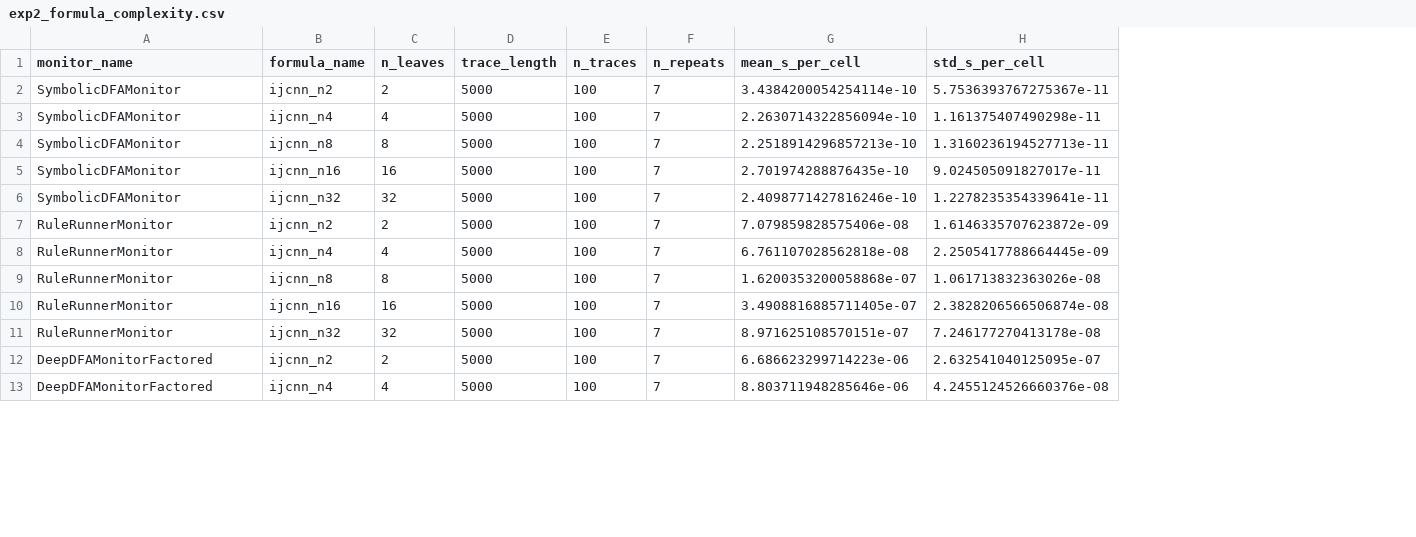
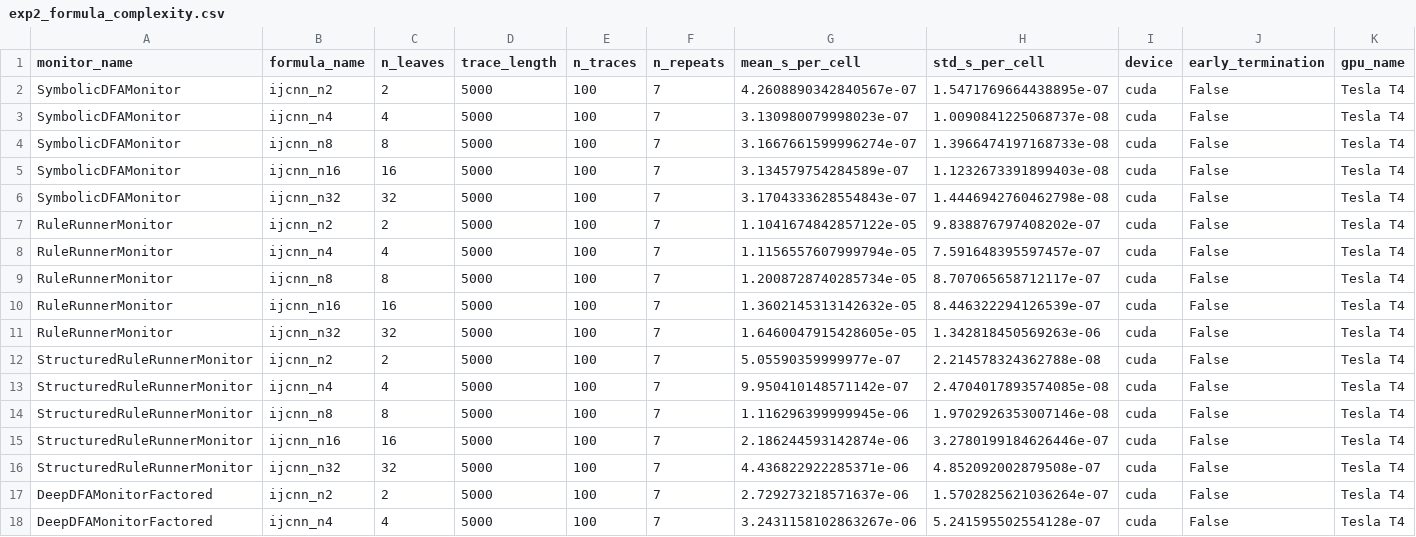
Before and after one commit to matteomancanelli/nesy_runtime_monitoring, a CSV file: results/exp2_formula_complexity.csv, drawn as a sheet; only a part is shown; addresses are those after the commit; the diff covers the shown part only; the diff names each change by its address in the sheet, - before the commit and + after, or states it on an @@ line.

```diff
--- a/results/exp2_formula_complexity.csv
+++ b/results/exp2_formula_complexity.csv
+column I (device), rows 2-11: all cuda; rows 17-18: cuda | cuda
+column J (early_termination), rows 2-11: all False; rows 17-18: False | False
+column K (gpu_name), rows 2-11: all Tesla T4; rows 17-18: Tesla T4 | Tesla T4
-G2 (mean_s_per_cell): 3.4384200054254114e-10
+G2 (mean_s_per_cell): 4.2608890342840567e-07
-H2 (std_s_per_cell): 5.7536393767275367e-11
+H2 (std_s_per_cell): 1.5471769664438895e-07
-G3 (mean_s_per_cell): 2.2630714322856094e-10
+G3 (mean_s_per_cell): 3.130980079998023e-07
-H3 (std_s_per_cell): 1.161375407490298e-11
+H3 (std_s_per_cell): 1.0090841225068737e-08
-G4 (mean_s_per_cell): 2.2518914296857213e-10
+G4 (mean_s_per_cell): 3.1667661599996274e-07
-H4 (std_s_per_cell): 1.3160236194527713e-11
+H4 (std_s_per_cell): 1.3966474197168733e-08
-G5 (mean_s_per_cell): 2.701974288876435e-10
+G5 (mean_s_per_cell): 3.134579754284589e-07
-H5 (std_s_per_cell): 9.024505091827017e-11
+H5 (std_s_per_cell): 1.1232673391899403e-08
-G6 (mean_s_per_cell): 2.4098771427816246e-10
+G6 (mean_s_per_cell): 3.1704333628554843e-07
-H6 (std_s_per_cell): 1.2278235354339641e-11
+H6 (std_s_per_cell): 1.4446942760462798e-08
-G7 (mean_s_per_cell): 7.079859828575406e-08
+G7 (mean_s_per_cell): 1.1041674842857122e-05
-H7 (std_s_per_cell): 1.6146335707623872e-09
+H7 (std_s_per_cell): 9.838876797408202e-07
-G8 (mean_s_per_cell): 6.761107028562818e-08
+G8 (mean_s_per_cell): 1.1156557607999794e-05
-H8 (std_s_per_cell): 2.2505417788664445e-09
+H8 (std_s_per_cell): 7.591648395597457e-07
-G9 (mean_s_per_cell): 1.6200353200058868e-07
+G9 (mean_s_per_cell): 1.2008728740285734e-05
-H9 (std_s_per_cell): 1.061713832363026e-08
+H9 (std_s_per_cell): 8.707065658712117e-07
-G10 (mean_s_per_cell): 3.4908816885711405e-07
+G10 (mean_s_per_cell): 1.3602145313142632e-05
-H10 (std_s_per_cell): 2.3828206566506874e-08
+H10 (std_s_per_cell): 8.446322294126539e-07
-G11 (mean_s_per_cell): 8.971625108570151e-07
+G11 (mean_s_per_cell): 1.6460047915428605e-05
-H11 (std_s_per_cell): 7.246177270413178e-08
+H11 (std_s_per_cell): 1.342818450569263e-06
+row 12: StructuredRuleRunnerMonitor | ijcnn_n2 | 2 | 5000 | 100 | 7 | 5.05590359999977e-07 | 2.214578324362788e-08 | cuda | False | Tesla T4
+row 13: StructuredRuleRunnerMonitor | ijcnn_n4 | 4 | 5000 | 100 | 7 | 9.950410148571142e-07 | 2.4704017893574085e-08 | cuda | False | Tesla T4
+row 14: StructuredRuleRunnerMonitor | ijcnn_n8 | 8 | 5000 | 100 | 7 | 1.116296399999945e-06 | 1.9702926353007146e-08 | cuda | False | Tesla T4
+row 15: StructuredRuleRunnerMonitor | ijcnn_n16 | 16 | 5000 | 100 | 7 | 2.186244593142874e-06 | 3.2780199184626446e-07 | cuda | False | Tesla T4
+row 16: StructuredRuleRunnerMonitor | ijcnn_n32 | 32 | 5000 | 100 | 7 | 4.436822922285371e-06 | 4.852092002879508e-07 | cuda | False | Tesla T4
-G17 (mean_s_per_cell): 6.686623299714223e-06
+G17 (mean_s_per_cell): 2.729273218571637e-06
-H17 (std_s_per_cell): 2.632541040125095e-07
+H17 (std_s_per_cell): 1.5702825621036264e-07
-G18 (mean_s_per_cell): 8.803711948285646e-06
+G18 (mean_s_per_cell): 3.2431158102863267e-06
-H18 (std_s_per_cell): 4.2455124526660376e-08
+H18 (std_s_per_cell): 5.241595502554128e-07
```
Also changed, not shown: 4 added rows and 6 edited cells elsewhere in this file, results/exp3_batch_size.csv, 40 other files.
